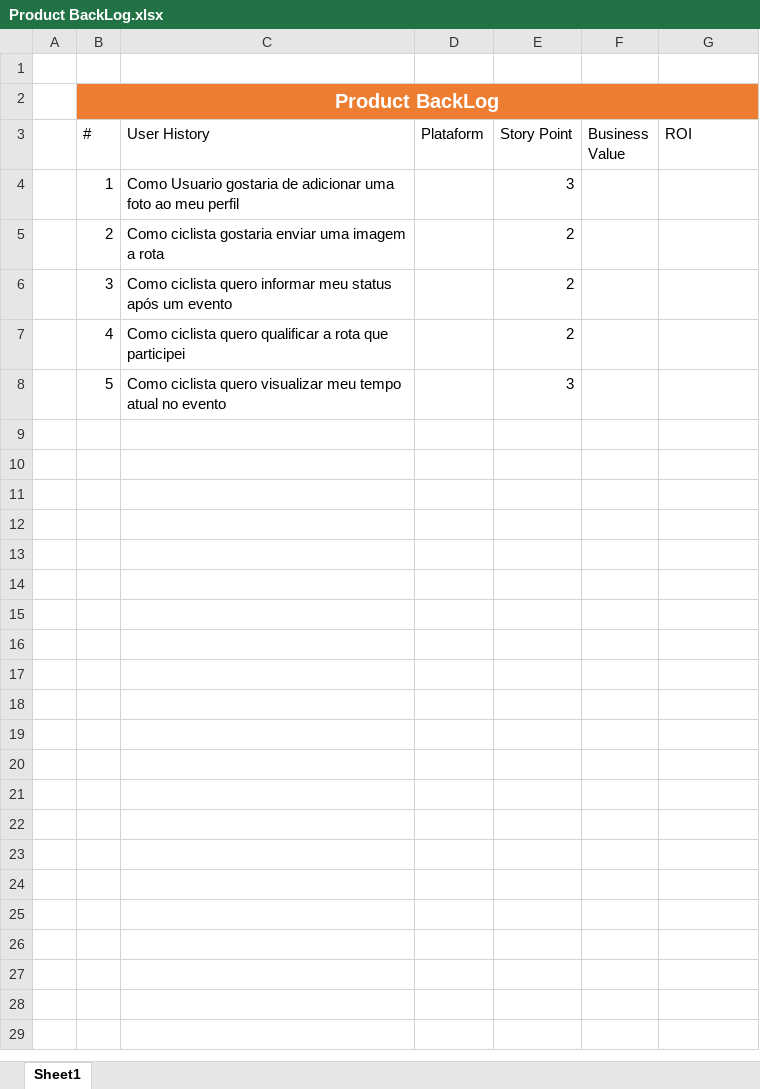
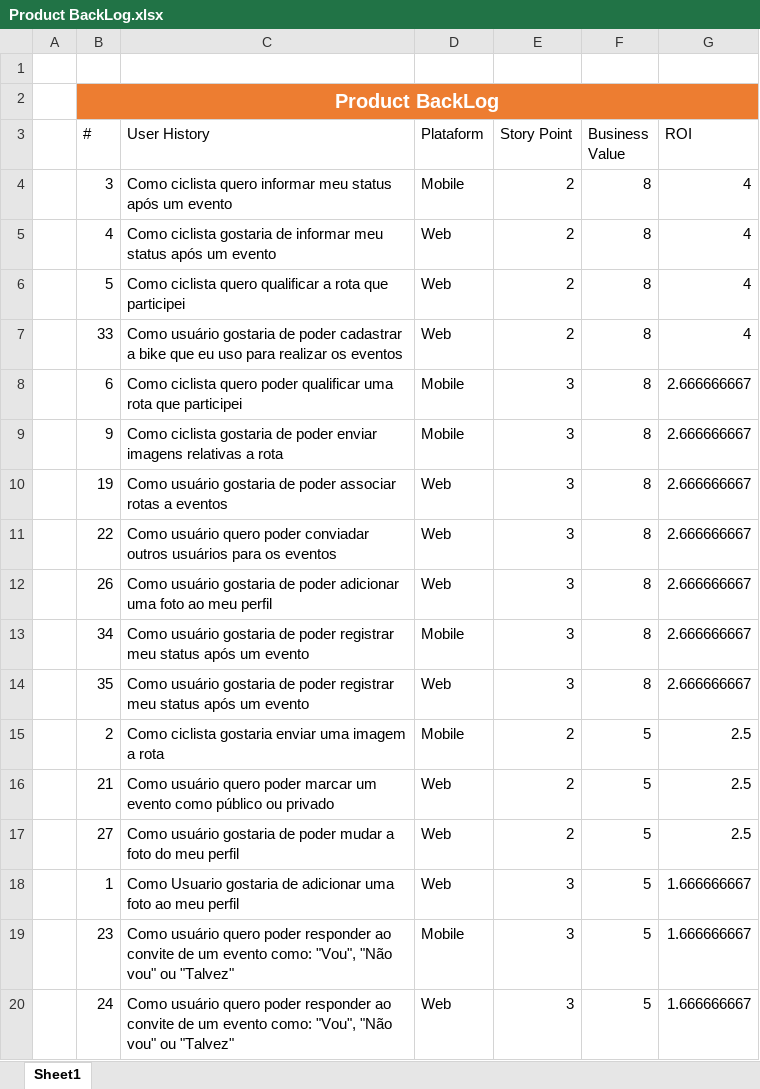
Before and after one commit to marcosisocram/fusioness, an Excel workbook: Trunk/Doc/Product BackLog.xlsx, sheet Sheet1, drawn as a sheet; only a part is shown; values as stored, in another font and other column widths than the file's, no borders; table styles not drawn; removed rows and columns are numbered as before the commit, all else as after; the diff covers the shown part only; the diff names each change by its address in the sheet, - before the commit and + after, or states it on an @@ line.

Commit message:
backlog terminado

```diff
--- a/Trunk/Doc/Product BackLog.xlsx (sheet Sheet1)
+++ b/Trunk/Doc/Product BackLog.xlsx (sheet Sheet1)
-row 4:  | 1 | Como Usuario gostaria de adicionar uma foto ao meu perfil |  | 3
-row 5:  | 2 | Como ciclista gostaria enviar uma imagem a rota |  | 2
-D4 (Plataform): (empty)
+D4 (Plataform): Mobile
-F4:F6 (Business Value): (empty)
+F4:F6 (Business Value): 8
-G4:G6 (ROI): (empty)
+G4:G6 (ROI): 4
-C5 (User History): Como ciclista quero qualificar a rota que participei
+C5 (User History): Como ciclista gostaria de informar meu status após um evento
-D5:D6 (Plataform): (empty)
+D5:D6 (Plataform): Web
-C6 (User History): …ciclista quero visualizar meu tempo atual no evento
+C6 (User History): …ciclista quero qualificar a rota que participei
-E6 (Story Point): 3
+E6 (Story Point): 2
+row 7:  | 33 | Como usuário gostaria de poder cadastrar a bike que eu uso para realizar os eventos | Web | 2 | 8 | 4
+row 8:  | 6 | Como ciclista quero poder qualificar uma rota que participei | Mobile | 3 | 8 | 2.666666667
+row 9:  | 9 | Como ciclista gostaria de poder enviar imagens relativas a rota | Mobile | 3 | 8 | 2.666666667
+row 10:  | 19 | Como usuário gostaria de poder associar rotas a eventos | Web | 3 | 8 | 2.666666667
+row 11:  | 22 | Como usuário quero poder conviadar outros usuários para os eventos | Web | 3 | 8 | 2.666666667
+row 12:  | 26 | Como usuário gostaria de poder adicionar uma foto ao meu perfil | Web | 3 | 8 | 2.666666667
+row 13:  | 34 | Como usuário gostaria de poder registrar meu status após um evento | Mobile | 3 | 8 | 2.666666667
+row 14:  | 35 | Como usuário gostaria de poder registrar meu status após um evento | Web | 3 | 8 | 2.666666667
+row 15:  | 2 | Como ciclista gostaria enviar uma imagem a rota | Mobile | 2 | 5 | 2.5
+row 16:  | 21 | Como usuário quero poder marcar um evento como público ou privado | Web | 2 | 5 | 2.5
+row 17:  | 27 | Como usuário gostaria de poder mudar a foto do meu perfil | Web | 2 | 5 | 2.5
+row 18:  | 1 | Como Usuario gostaria de adicionar uma foto ao meu perfil | Web | 3 | 5 | 1.666666667
+row 19:  | 23 | Como usuário quero poder responder ao convite de um evento como: "Vou", "Não vou" ou "Talvez" | Mobile | 3 | 5 | 1.666666667
+row 20:  | 24 | Como usuário quero poder responder ao convite de um evento como: "Vou", "Não vou" ou "Talvez" | Web | 3 | 5 | 1.666666667
```
Also changed, not shown: 28 added rows elsewhere in this sheet.
